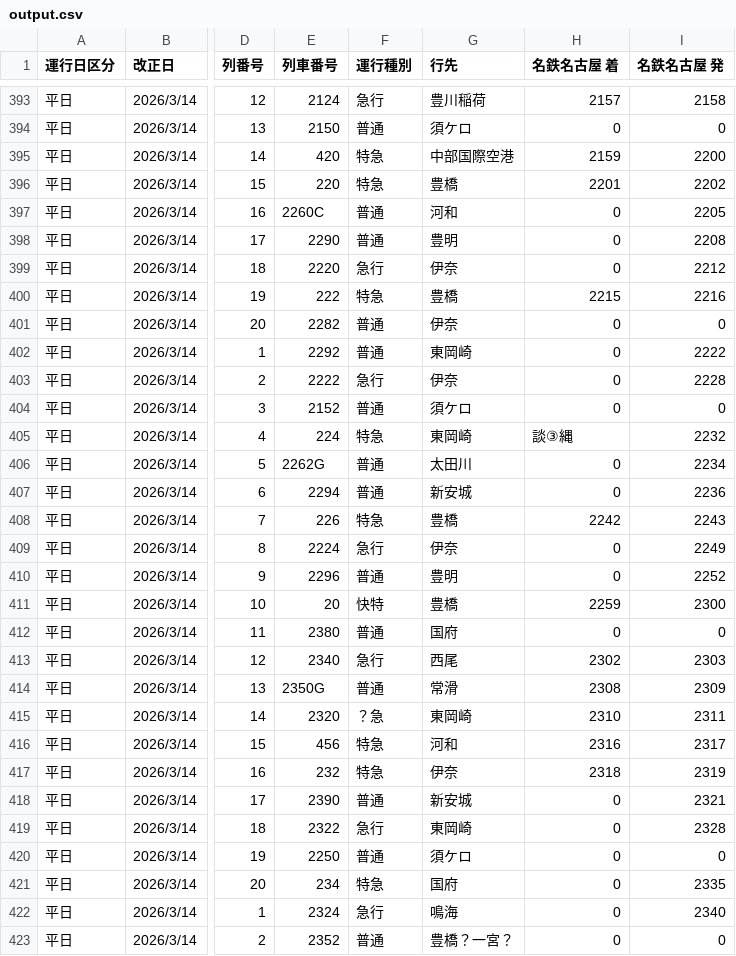
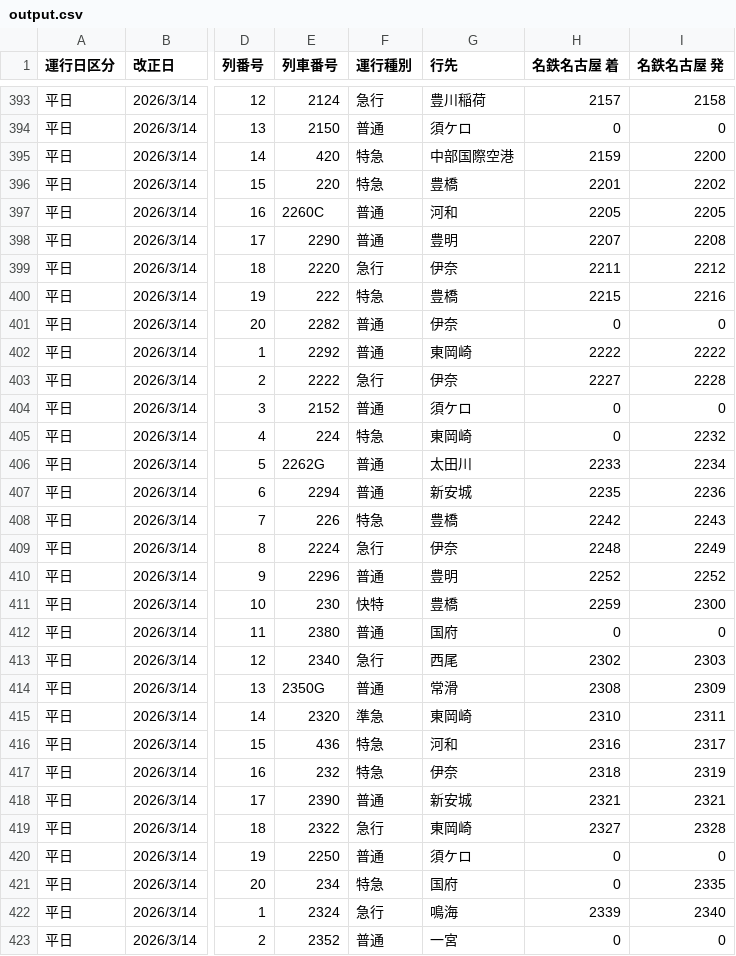
Before and after one commit to natade-jp/app-go-arimatsu-analysis, a CSV file: data/output.csv, drawn as a sheet; only a part is shown, gaps mark what is left out; the diff covers the shown part only; the diff names each change by its address in the sheet, - before the commit and + after, or states it on an @@ line.

```diff
--- a/data/output.csv
+++ b/data/output.csv
-H397 (名鉄名古屋 着): 0
+H397 (名鉄名古屋 着): 2205
-H398 (名鉄名古屋 着): 0
+H398 (名鉄名古屋 着): 2207
-H399 (名鉄名古屋 着): 0
+H399 (名鉄名古屋 着): 2211
-H402 (名鉄名古屋 着): 0
+H402 (名鉄名古屋 着): 2222
-H403 (名鉄名古屋 着): 0
+H403 (名鉄名古屋 着): 2227
-H405 (名鉄名古屋 着): 談③縄
+H405 (名鉄名古屋 着): 0
-H406 (名鉄名古屋 着): 0
+H406 (名鉄名古屋 着): 2233
-H407 (名鉄名古屋 着): 0
+H407 (名鉄名古屋 着): 2235
-H409 (名鉄名古屋 着): 0
+H409 (名鉄名古屋 着): 2248
-H410 (名鉄名古屋 着): 0
+H410 (名鉄名古屋 着): 2252
-E411 (列車番号): 20
+E411 (列車番号): 230
-F415 (運行種別): ？急
+F415 (運行種別): 準急
-E416 (列車番号): 456
+E416 (列車番号): 436
-H418 (名鉄名古屋 着): 0
+H418 (名鉄名古屋 着): 2321
-H419 (名鉄名古屋 着): 0
+H419 (名鉄名古屋 着): 2327
-H422 (名鉄名古屋 着): 0
+H422 (名鉄名古屋 着): 2339
-G423 (行先): 豊橋？一宮？
+G423 (行先): 一宮
```
Also changed, not shown: 144 edited cells elsewhere in this file, 1 other file.
